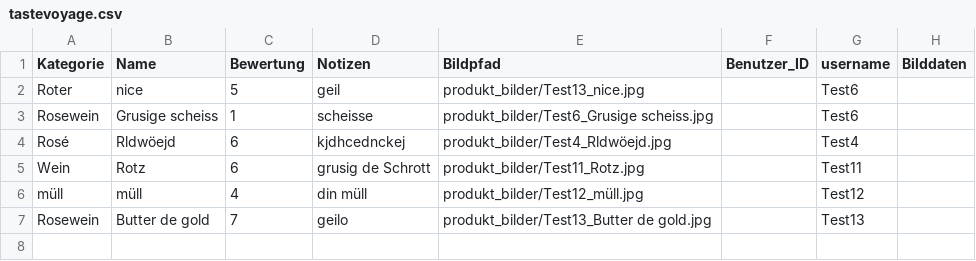
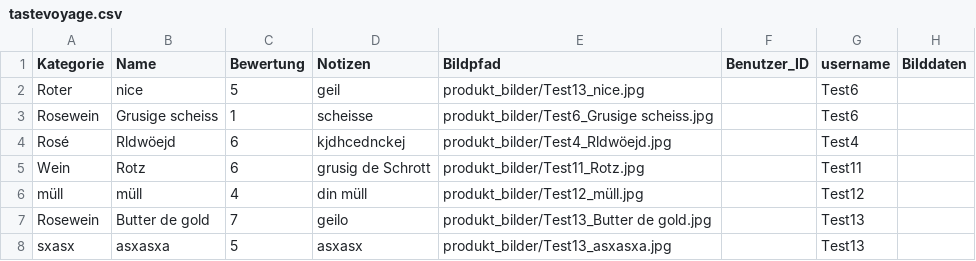
Before and after one commit to tenzinkunsangdushik/tastevoyage, a CSV file: tastevoyage.csv, drawn as a sheet; the diff names each change by its address in the sheet, - before the commit and + after, or states it on an @@ line.

Commit message:
Updated tastevoyage.csv data

```diff
--- a/tastevoyage.csv
+++ b/tastevoyage.csv
+row 8: sxasx | asxasxa | 5 | asxasx | produkt_bilder/Test13_asxasxa.jpg |  | Test13
```
